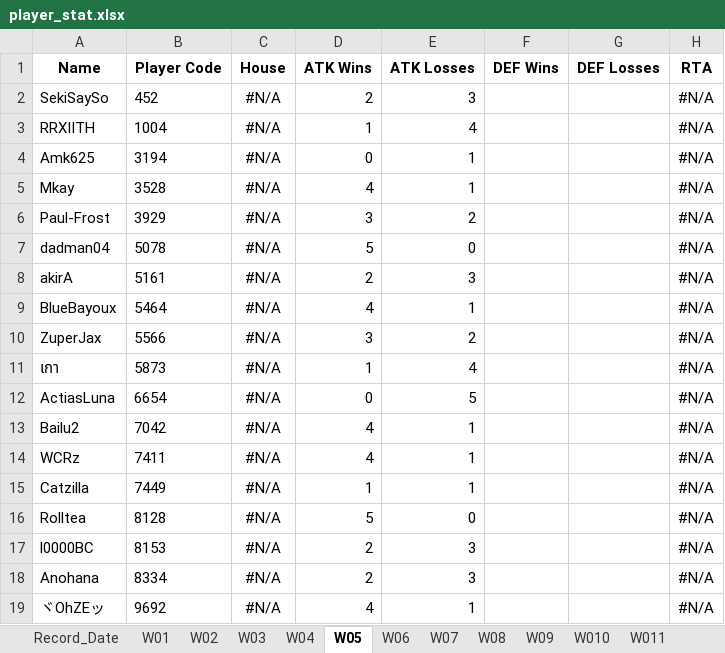
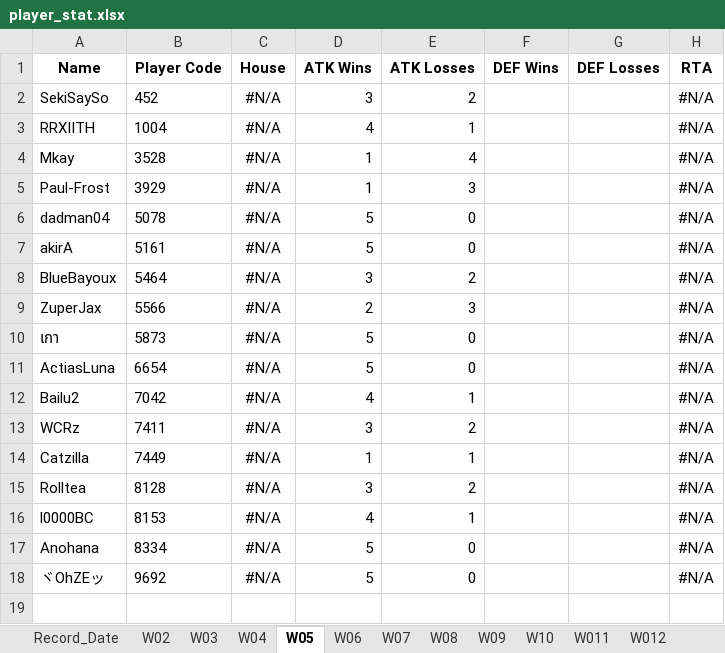
Before and after one commit to game-gomamon/gvgplaner, an Excel workbook: data/player_stat.xlsx, sheet W05, drawn as a sheet; values as stored, in another font and other column widths than the file's, no borders; removed rows and columns are numbered as before the commit, all else as after; the diff names each change by its address in the sheet, - before the commit and + after, or states it on an @@ line.

```diff
--- a/data/player_stat.xlsx (sheet W05)
+++ b/data/player_stat.xlsx (sheet W05)
-sheet tab: W01
-sheet tab: W010
+sheet tab: W10
+sheet tab: W012
-D2 (ATK Wins): 2
+D2 (ATK Wins): 3
-E2 (ATK Losses): 3
+E2 (ATK Losses): 2
-D3 (ATK Wins): 1
+D3 (ATK Wins): 4
-E3 (ATK Losses): 4
+E3 (ATK Losses): 1
-row 4: Amk625 | 3194 | #N/A | 0 | 1 |  |  | #N/A
-D4 (ATK Wins): 4
+D4 (ATK Wins): 1
-E4 (ATK Losses): 1
+E4 (ATK Losses): 4
-D5 (ATK Wins): 3
+D5 (ATK Wins): 1
-E5 (ATK Losses): 2
+E5 (ATK Losses): 3
-D7 (ATK Wins): 2
+D7 (ATK Wins): 5
-E7 (ATK Losses): 3
+E7 (ATK Losses): 0
-D8 (ATK Wins): 4
+D8 (ATK Wins): 3
-E8 (ATK Losses): 1
+E8 (ATK Losses): 2
-D9 (ATK Wins): 3
+D9 (ATK Wins): 2
-E9 (ATK Losses): 2
+E9 (ATK Losses): 3
-D10 (ATK Wins): 1
+D10 (ATK Wins): 5
-E10 (ATK Losses): 4
+E10 (ATK Losses): 0
-D11 (ATK Wins): 0
+D11 (ATK Wins): 5
-E11 (ATK Losses): 5
+E11 (ATK Losses): 0
-D13 (ATK Wins): 4
+D13 (ATK Wins): 3
-E13 (ATK Losses): 1
+E13 (ATK Losses): 2
-D15 (ATK Wins): 5
+D15 (ATK Wins): 3
-E15 (ATK Losses): 0
+E15 (ATK Losses): 2
-D16 (ATK Wins): 2
+D16 (ATK Wins): 4
-E16 (ATK Losses): 3
+E16 (ATK Losses): 1
-D17 (ATK Wins): 2
+D17 (ATK Wins): 5
-E17 (ATK Losses): 3
+E17 (ATK Losses): 0
-D18 (ATK Wins): 4
+D18 (ATK Wins): 5
-E18 (ATK Losses): 1
+E18 (ATK Losses): 0
```
Also changed, not shown: sheet W08, sheet W011, sheet W09, sheet W04, sheet W07, sheet W03, 3 more sheets, 1 other file.
